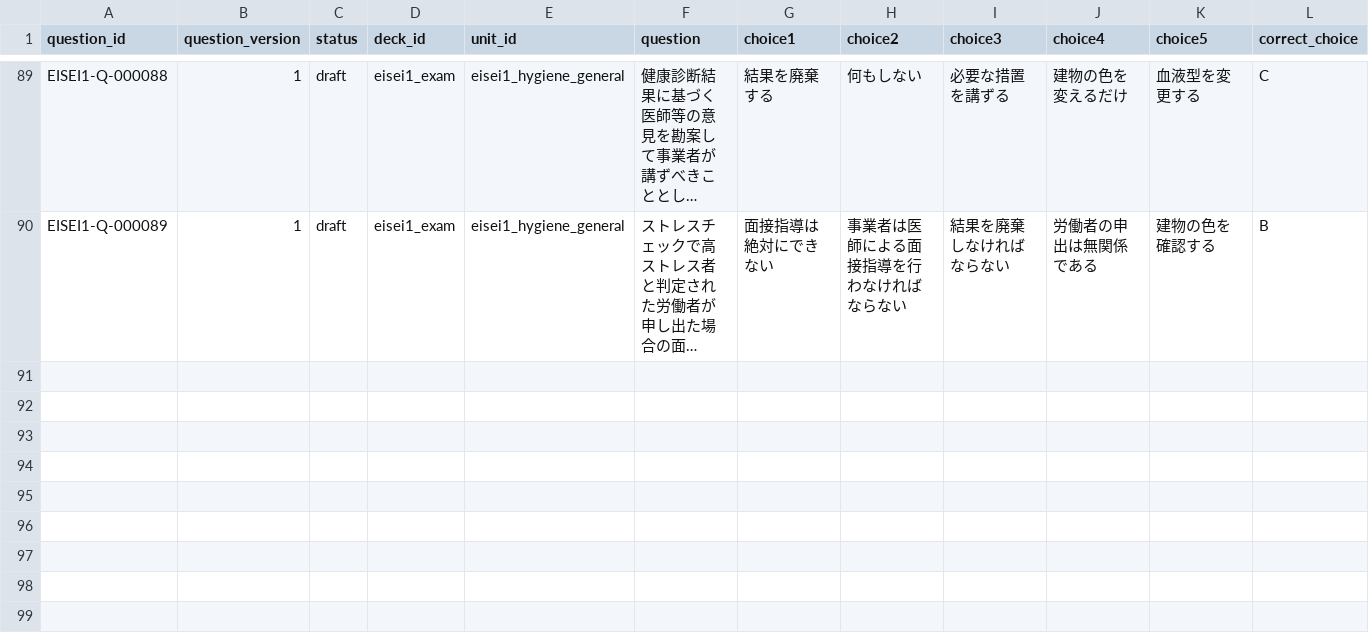
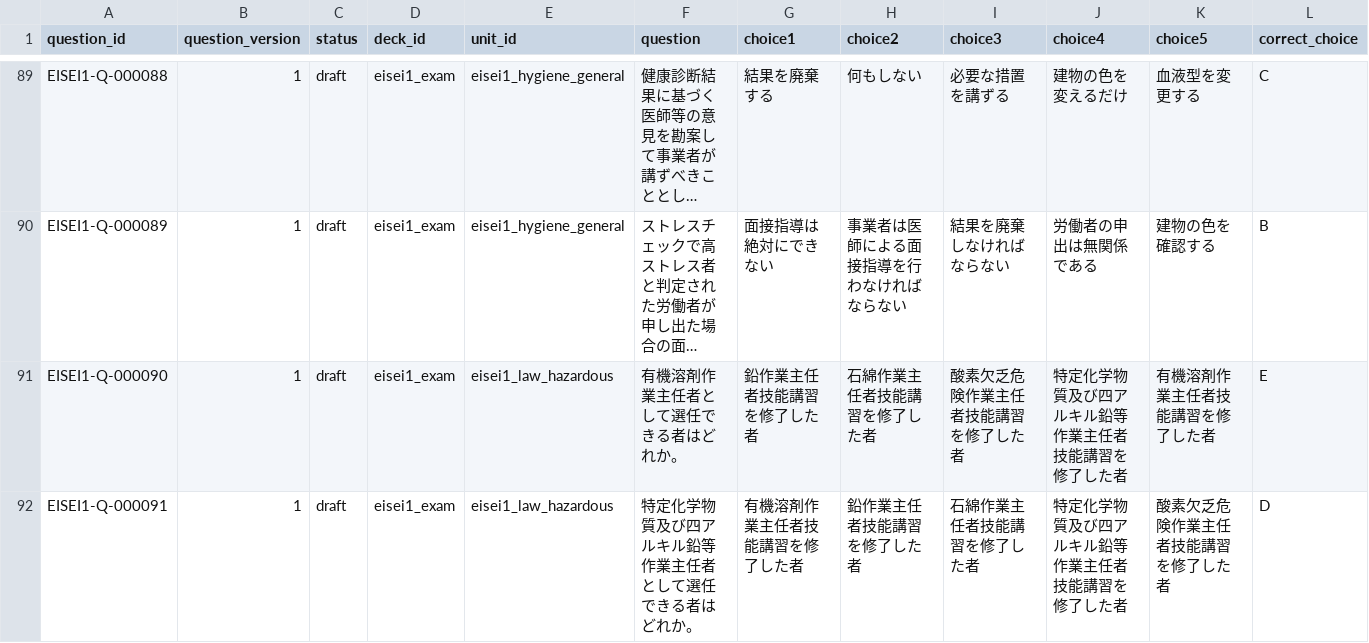
Before and after one commit to Komadeki/health-quiz-app, a CSV file: question_banks/eisei1/authoring/questions.csv, drawn as a sheet; only a part is shown, gaps mark what is left out; long unchanged cells end in …; rows hold the shown columns only; the diff covers the shown part only; the diff names each change by its address in the sheet, - before the commit and + after, or states it on an @@ line.

Commit message:
Integrate Eisei1 B29 hazardous law questions

```diff
--- a/question_banks/eisei1/authoring/questions.csv
+++ b/question_banks/eisei1/authoring/questions.csv
+row 91: EISEI1-Q-000090 | 1 | draft | eisei1_exam | eisei1_law_hazardous | 有機溶剤作業主任者として選任できる者はどれか。 | 鉛作業主任者技能講習を修了した者 | 石綿作業主任者技能講習を修了した者 | 酸素欠乏危険作業主任者技能講習を修了した者 | 特定化学物質及び四アルキル鉛等作業主任者技能講習を修了した者 | 有機溶剤作業主任者技能講習を修了した者 | E
+row 92: EISEI1-Q-000091 | 1 | draft | eisei1_exam | eisei1_law_hazardous | 特定化学物質及び四アルキル鉛等作業主任者として選任できる者はどれか。 | 有機溶剤作業主任者技能講習を修了した者 | 鉛作業主任者技能講習を修了した者 | 石綿作業主任者技能講習を修了した者 | 特定化学物質及び四アルキル鉛等作業主任者技能講習を修了した者 | 酸素欠乏危険作業主任者技能講習を修了した者 | D
```
Also changed, not shown: 3 added rows elsewhere in this file, question_banks/eisei1/authoring/batches/batch_029/candidates.csv, question_banks/eisei1/authoring/question_id_registry.csv, 9 other files.
